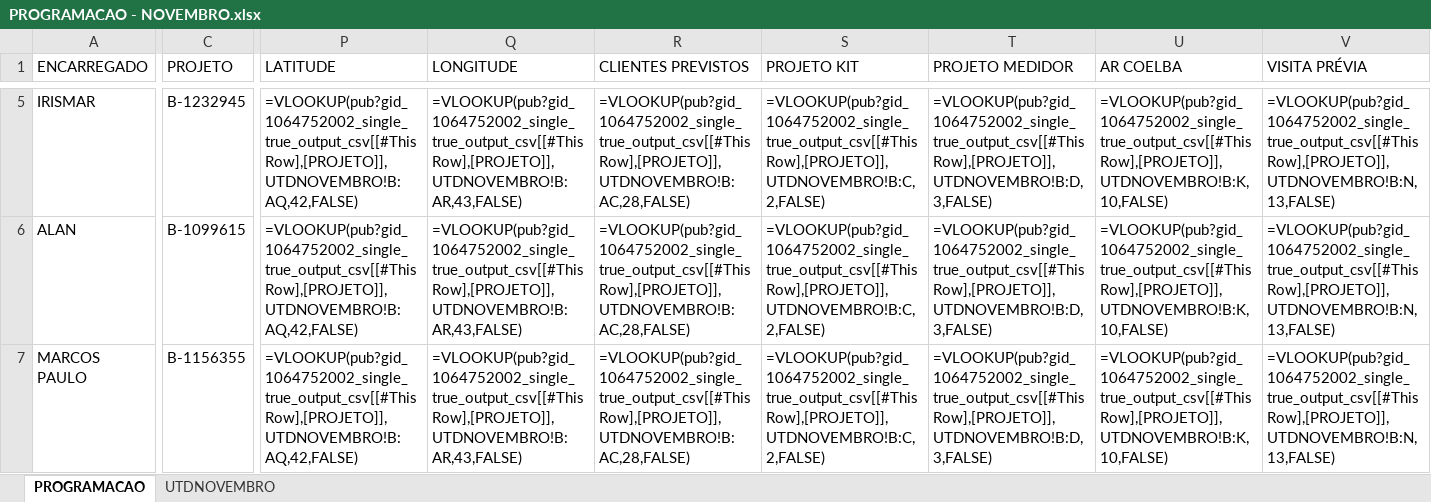
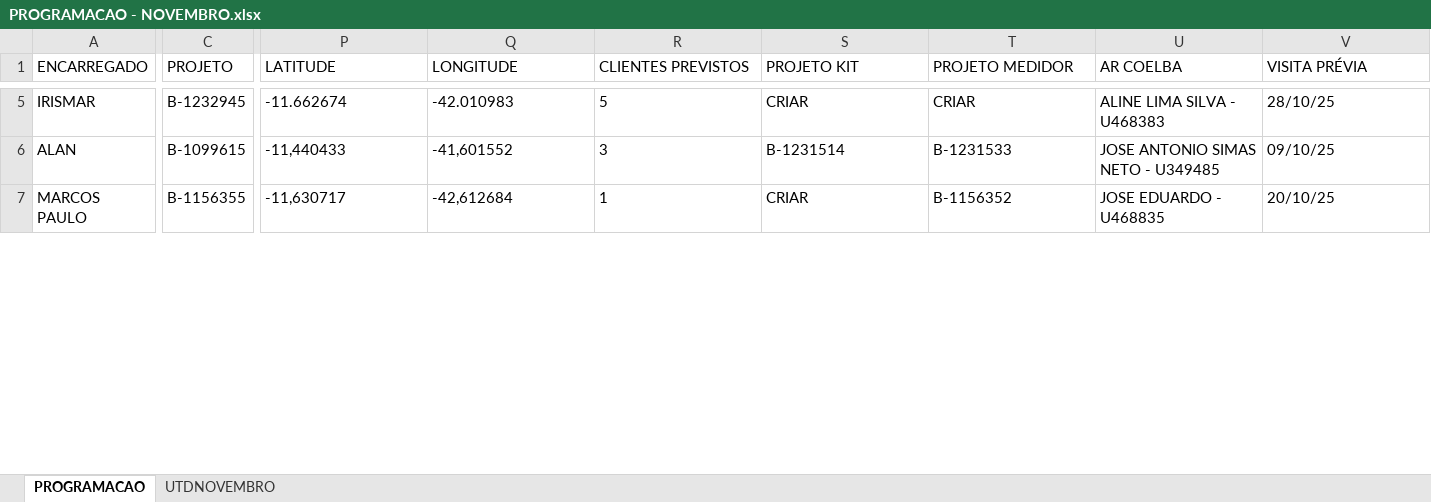
Before and after one commit to joaovctdev/SistemasMariua, an Excel workbook: backend/uploads/PROGRAMACAO - NOVEMBRO.xlsx, sheet PROGRAMACAO, drawn as a sheet; only a part is shown, gaps mark what is left out; values as stored, in another font and other column widths than the file's, no borders; formulas without a stored value are shown as written; table styles not drawn; the diff covers the shown part only; the diff names each change by its address in the sheet, - before the commit and + after, or states it on an @@ line.

```diff
--- a/backend/uploads/PROGRAMACAO - NOVEMBRO.xlsx (sheet PROGRAMACAO)
+++ b/backend/uploads/PROGRAMACAO - NOVEMBRO.xlsx (sheet PROGRAMACAO)
-P5 (LATITUDE): =VLOOKUP(pub?gid_1064752002_single_true_output_csv[[#This Row],[PROJETO]],UTDNOVEMBRO!B:AQ,42,FALSE)
+P5 (LATITUDE): -11.662674
-Q5 (LONGITUDE): =VLOOKUP(pub?gid_1064752002_single_true_output_csv[[#This Row],[PROJETO]],UTDNOVEMBRO!B:AR,43,FALSE)
+Q5 (LONGITUDE): -42.010983
-R5 (CLIENTES PREVISTOS): =VLOOKUP(pub?gid_1064752002_single_true_output_csv[[#This Row],[PROJETO]],UTDNOVEMBRO!B:AC,28,FALSE)
+R5 (CLIENTES PREVISTOS): 5
-S5 (PROJETO KIT): =VLOOKUP(pub?gid_1064752002_single_true_output_csv[[#This Row],[PROJETO]],UTDNOVEMBRO!B:C,2,FALSE)
+S5 (PROJETO KIT): CRIAR
-T5 (PROJETO MEDIDOR): =VLOOKUP(pub?gid_1064752002_single_true_output_csv[[#This Row],[PROJETO]],UTDNOVEMBRO!B:D,3,FALSE)
+T5 (PROJETO MEDIDOR): CRIAR
-U5 (AR COELBA): =VLOOKUP(pub?gid_1064752002_single_true_output_csv[[#This Row],[PROJETO]],UTDNOVEMBRO!B:K,10,FALSE)
+U5 (AR COELBA): ALINE LIMA SILVA - U468383
-V5 (VISITA PRÉVIA): =VLOOKUP(pub?gid_1064752002_single_true_output_csv[[#This Row],[PROJETO]],UTDNOVEMBRO!B:N,13,FALSE)
+V5 (VISITA PRÉVIA): 28/10/25
-P6 (LATITUDE): =VLOOKUP(pub?gid_1064752002_single_true_output_csv[[#This Row],[PROJETO]],UTDNOVEMBRO!B:AQ,42,FALSE)
+P6 (LATITUDE): -11,440433
-Q6 (LONGITUDE): =VLOOKUP(pub?gid_1064752002_single_true_output_csv[[#This Row],[PROJETO]],UTDNOVEMBRO!B:AR,43,FALSE)
+Q6 (LONGITUDE): -41,601552
-R6 (CLIENTES PREVISTOS): =VLOOKUP(pub?gid_1064752002_single_true_output_csv[[#This Row],[PROJETO]],UTDNOVEMBRO!B:AC,28,FALSE)
+R6 (CLIENTES PREVISTOS): 3
-S6 (PROJETO KIT): =VLOOKUP(pub?gid_1064752002_single_true_output_csv[[#This Row],[PROJETO]],UTDNOVEMBRO!B:C,2,FALSE)
+S6 (PROJETO KIT): B-1231514
-T6 (PROJETO MEDIDOR): =VLOOKUP(pub?gid_1064752002_single_true_output_csv[[#This Row],[PROJETO]],UTDNOVEMBRO!B:D,3,FALSE)
+T6 (PROJETO MEDIDOR): B-1231533
-U6 (AR COELBA): =VLOOKUP(pub?gid_1064752002_single_true_output_csv[[#This Row],[PROJETO]],UTDNOVEMBRO!B:K,10,FALSE)
+U6 (AR COELBA): JOSE ANTONIO SIMAS NETO - U349485
-V6 (VISITA PRÉVIA): =VLOOKUP(pub?gid_1064752002_single_true_output_csv[[#This Row],[PROJETO]],UTDNOVEMBRO!B:N,13,FALSE)
+V6 (VISITA PRÉVIA): 09/10/25
-P7 (LATITUDE): =VLOOKUP(pub?gid_1064752002_single_true_output_csv[[#This Row],[PROJETO]],UTDNOVEMBRO!B:AQ,42,FALSE)
+P7 (LATITUDE): -11,630717
-Q7 (LONGITUDE): =VLOOKUP(pub?gid_1064752002_single_true_output_csv[[#This Row],[PROJETO]],UTDNOVEMBRO!B:AR,43,FALSE)
+Q7 (LONGITUDE): -42,612684
-R7 (CLIENTES PREVISTOS): =VLOOKUP(pub?gid_1064752002_single_true_output_csv[[#This Row],[PROJETO]],UTDNOVEMBRO!B:AC,28,FALSE)
+R7 (CLIENTES PREVISTOS): 1
-S7 (PROJETO KIT): =VLOOKUP(pub?gid_1064752002_single_true_output_csv[[#This Row],[PROJETO]],UTDNOVEMBRO!B:C,2,FALSE)
+S7 (PROJETO KIT): CRIAR
-T7 (PROJETO MEDIDOR): =VLOOKUP(pub?gid_1064752002_single_true_output_csv[[#This Row],[PROJETO]],UTDNOVEMBRO!B:D,3,FALSE)
+T7 (PROJETO MEDIDOR): B-1156352
-U7 (AR COELBA): =VLOOKUP(pub?gid_1064752002_single_true_output_csv[[#This Row],[PROJETO]],UTDNOVEMBRO!B:K,10,FALSE)
+U7 (AR COELBA): JOSE EDUARDO - U468835
-V7 (VISITA PRÉVIA): =VLOOKUP(pub?gid_1064752002_single_true_output_csv[[#This Row],[PROJETO]],UTDNOVEMBRO!B:N,13,FALSE)
+V7 (VISITA PRÉVIA): 20/10/25
```
Also changed, not shown: 1 removed row and 549 edited cells elsewhere in this sheet, sheet UTDNOVEMBRO, 5 other files.
